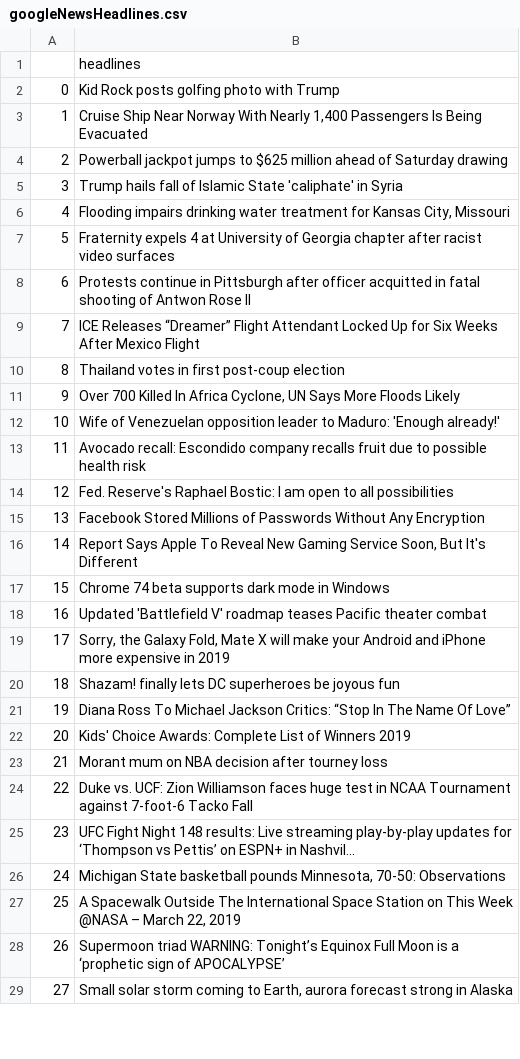
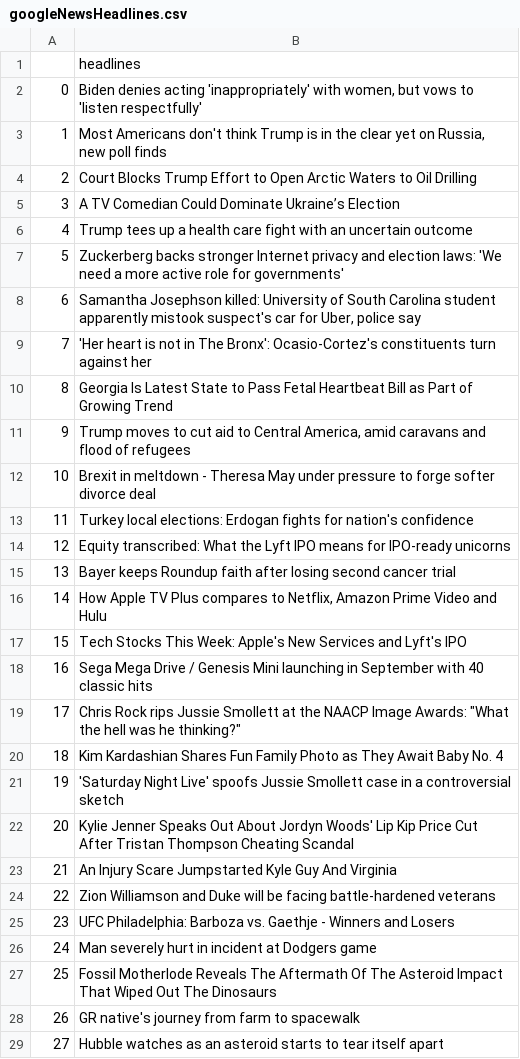
Before and after one commit to dchou1618/pyeng, a CSV file: dataEngineering/dataScraping/googlenews/googleNewsHeadlines.csv, drawn as a sheet; only a part is shown; the diff covers the shown part only.

```diff
--- a/dataEngineering/dataScraping/googlenews/googleNewsHeadlines.csv
+++ b/dataEngineering/dataScraping/googlenews/googleNewsHeadlines.csv
@@ -1,29 +1,29 @@
 ,headlines
-0,Kid Rock posts golfing photo with Trump
-1,"Cruise Ship Near Norway With Nearly 1,400 Passengers Is Being Evacuated"
-2,Powerball jackpot jumps to $625 million ahead of Saturday drawing
-3,Trump hails fall of Islamic State 'caliphate' in Syria
-4,"Flooding impairs drinking water treatment for Kansas City, Missouri"
-5,Fraternity expels 4 at University of Georgia chapter after racist video surfaces
-6,Protests continue in Pittsburgh after officer acquitted in fatal shooting of Antwon Rose II
-7,ICE Releases “Dreamer” Flight Attendant Locked Up for Six Weeks After Mexico Flight
-8,Thailand votes in first post-coup election
-9,"Over 700 Killed In Africa Cyclone, UN Says More Floods Likely"
-10,Wife of Venezuelan opposition leader to Maduro: 'Enough already!'
-11,Avocado recall: Escondido company recalls fruit due to possible health risk
-12,Fed. Reserve's Raphael Bostic: I am open to all possibilities
-13,Facebook Stored Millions of Passwords Without Any Encryption
-14,"Report Says Apple To Reveal New Gaming Service Soon, But It's Different"
-15,Chrome 74 beta supports dark mode in Windows
-16,Updated 'Battlefield V' roadmap teases Pacific theater combat
-17,"Sorry, the Galaxy Fold, Mate X will make your Android and iPhone more expensive in 2019"
-18,Shazam! finally lets DC superheroes be joyous fun
-19,Diana Ross To Michael Jackson Critics: “Stop In The Name Of Love”
-20,Kids' Choice Awards: Complete List of Winners 2019
-21,Morant mum on NBA decision after tourney loss
-22,Duke vs. UCF: Zion Williamson faces huge test in NCAA Tournament against 7-foot-6 Tacko Fall
-23,UFC Fight Night 148 results: Live streaming play-by-play updates for ‘Thompson vs Pettis’ on ESPN+ in Nashvil…
-24,"Michigan State basketball pounds Minnesota, 70-50: Observations"
-25,"A Spacewalk Outside The International Space Station on This Week @NASA – March 22, 2019"
-26,Supermoon triad WARNING: Tonight’s Equinox Full Moon is a ‘prophetic sign of APOCALYPSE’
-27,"Small solar storm coming to Earth, aurora forecast strong in Alaska"
+0,"Biden denies acting 'inappropriately' with women, but vows to 'listen respectfully'"
+1,"Most Americans don't think Trump is in the clear yet on Russia, new poll finds"
+2,Court Blocks Trump Effort to Open Arctic Waters to Oil Drilling
+3,A TV Comedian Could Dominate Ukraine’s Election
+4,Trump tees up a health care fight with an uncertain outcome
+5,Zuckerberg backs stronger Internet privacy and election laws: 'We need a more active role for governments'
+6,"Samantha Josephson killed: University of South Carolina student apparently mistook suspect's car for Uber, police say"
+7,'Her heart is not in The Bronx': Ocasio-Cortez's constituents turn against her
+8,Georgia Is Latest State to Pass Fetal Heartbeat Bill as Part of Growing Trend
+9,"Trump moves to cut aid to Central America, amid caravans and flood of refugees"
+10,Brexit in meltdown - Theresa May under pressure to forge softer divorce deal
+11,Turkey local elections: Erdogan fights for nation's confidence
+12,Equity transcribed: What the Lyft IPO means for IPO-ready unicorns
+13,Bayer keeps Roundup faith after losing second cancer trial
+14,"How Apple TV Plus compares to Netflix, Amazon Prime Video and Hulu"
+15,Tech Stocks This Week: Apple's New Services and Lyft's IPO
+16,Sega Mega Drive / Genesis Mini launching in September with 40 classic hits
+17,"Chris Rock rips Jussie Smollett at the NAACP Image Awards: ""What the hell was he thinking?"""
+18,Kim Kardashian Shares Fun Family Photo as They Await Baby No. 4
+19,'Saturday Night Live' spoofs Jussie Smollett case in a controversial sketch
+20,Kylie Jenner Speaks Out About Jordyn Woods' Lip Kip Price Cut After Tristan Thompson Cheating Scandal
+21,An Injury Scare Jumpstarted Kyle Guy And Virginia
+22,Zion Williamson and Duke will be facing battle-hardened veterans
+23,UFC Philadelphia: Barboza vs. Gaethje - Winners and Losers
+24,Man severely hurt in incident at Dodgers game
+25,Fossil Motherlode Reveals The Aftermath Of The Asteroid Impact That Wiped Out The Dinosaurs
+26,GR native's journey from farm to spacewalk
+27,Hubble watches as an asteroid starts to tear itself apart
```
Also changed, not shown: 2 removed rows and 34 edited cells elsewhere in this file, 7 other files.
